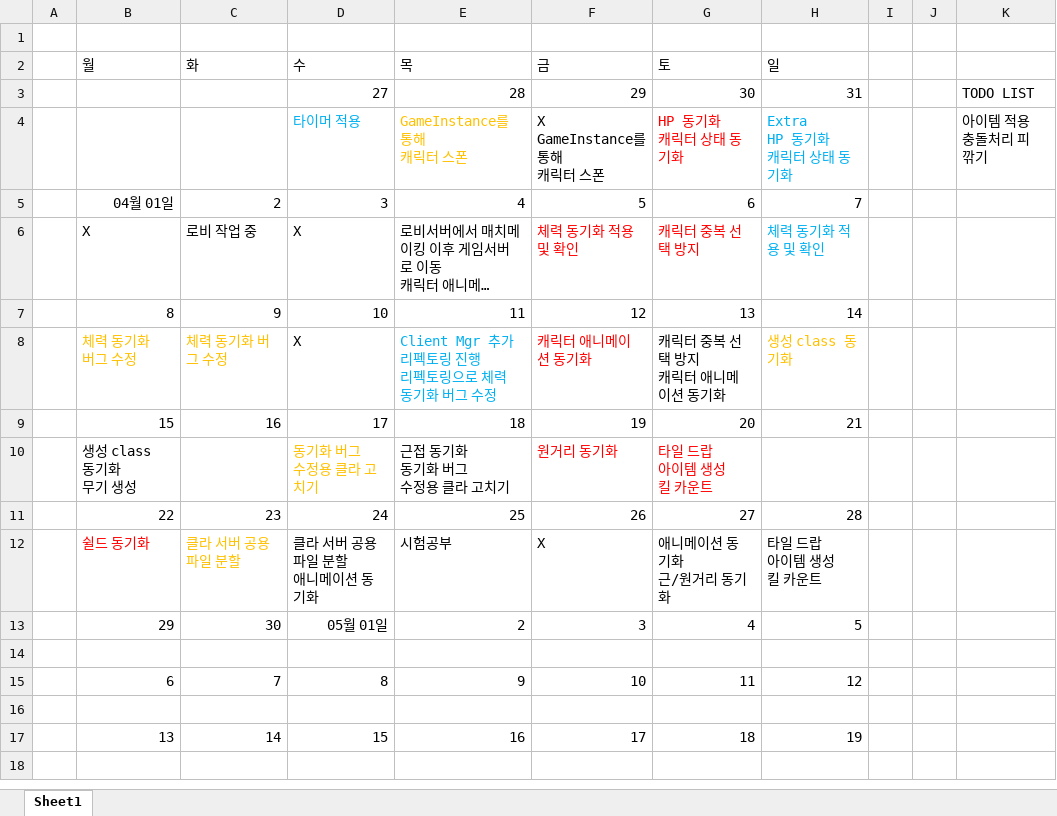
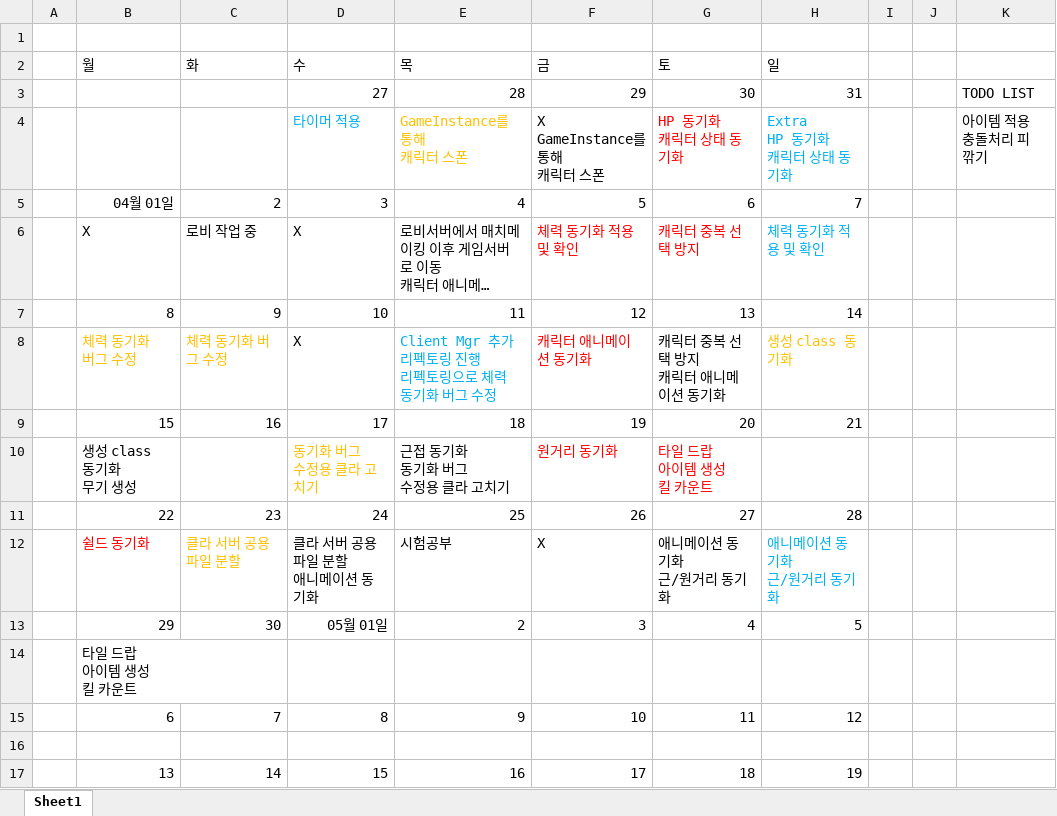
Before and after one commit to Ko-jung/2023CapstoneProject, an Excel workbook: Document/백종화/주간작업계획지.xlsx, sheet Sheet1, drawn as a sheet; long unchanged cells end in …; values as stored, in another font and other column widths than the file's, no borders; ↵ is a line break in a cell; the diff names each change by its address in the sheet, - before the commit and + after, or states it on an @@ line.

```diff
--- a/Document/백종화/주간작업계획지.xlsx (sheet Sheet1)
+++ b/Document/백종화/주간작업계획지.xlsx (sheet Sheet1)
-H12 (일): 타일 드랍 ↵ 아이템 생성 ↵ 킬 카운트
+H12 (일): 애니메이션 동기화 ↵ 근/원거리 동기화
-H12 text colour: black
+H12 text colour: #00B0F0
-B14 (월): (empty)
+B14 (월): 타일 드랍 ↵ 아이템 생성 ↵ 킬 카운트
```
Also changed, not shown: 1 other file.
